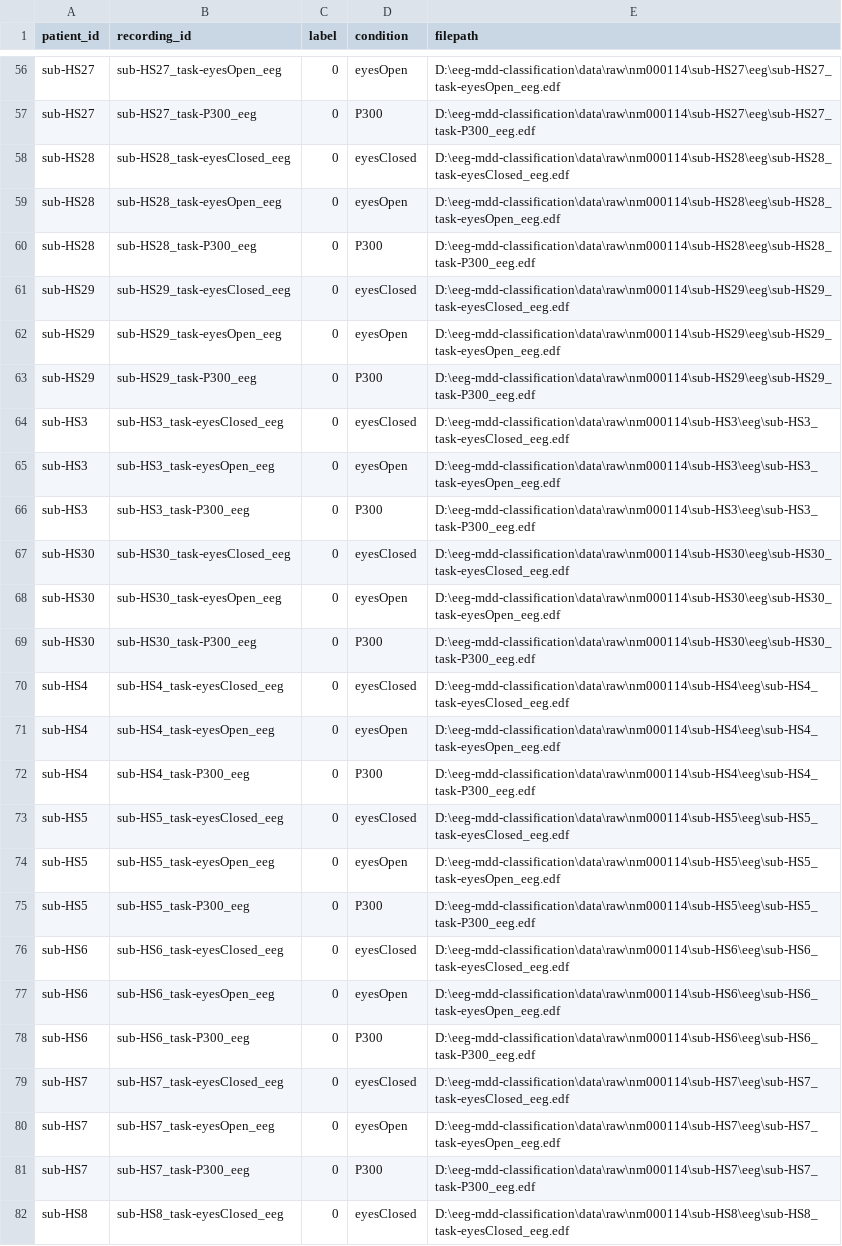
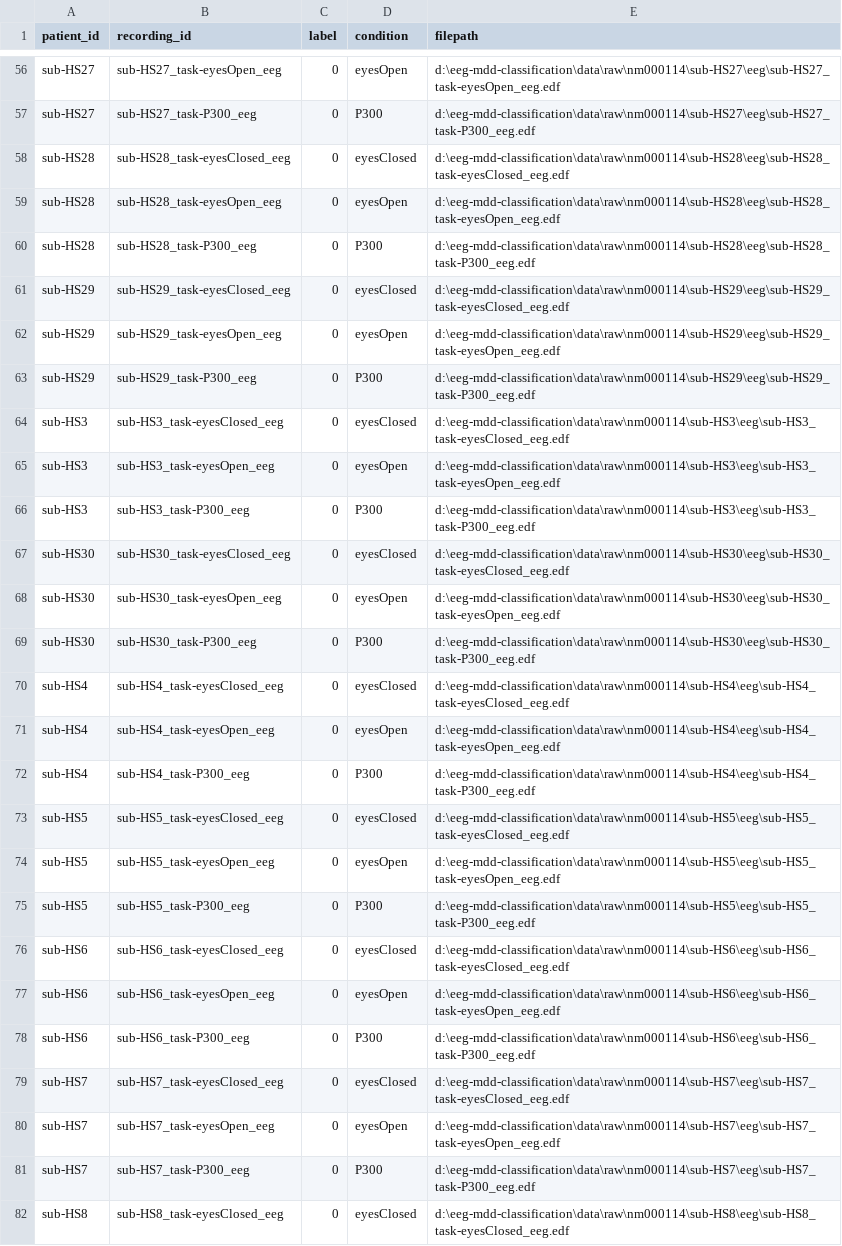
Before and after one commit to BJAngulo/MSSE-277b-final-project-, a CSV file: data/processed_features/metadata.csv, drawn as a sheet; only a part is shown, gaps mark what is left out; the diff covers the shown part only; the diff names each change by its address in the sheet, - before the commit and + after, or states it on an @@ line.

```diff
--- a/data/processed_features/metadata.csv
+++ b/data/processed_features/metadata.csv
-E56 (filepath): D:\eeg-mdd-classification\data\raw\nm000114\sub-HS27\eeg\sub-HS27_task-eyesOpen_eeg.edf
+E56 (filepath): d:\eeg-mdd-classification\data\raw\nm000114\sub-HS27\eeg\sub-HS27_task-eyesOpen_eeg.edf
-E57 (filepath): D:\eeg-mdd-classification\data\raw\nm000114\sub-HS27\eeg\sub-HS27_task-P300_eeg.edf
+E57 (filepath): d:\eeg-mdd-classification\data\raw\nm000114\sub-HS27\eeg\sub-HS27_task-P300_eeg.edf
-E58 (filepath): D:\eeg-mdd-classification\data\raw\nm000114\sub-HS28\eeg\sub-HS28_task-eyesClosed_eeg.edf
+E58 (filepath): d:\eeg-mdd-classification\data\raw\nm000114\sub-HS28\eeg\sub-HS28_task-eyesClosed_eeg.edf
-E59 (filepath): D:\eeg-mdd-classification\data\raw\nm000114\sub-HS28\eeg\sub-HS28_task-eyesOpen_eeg.edf
+E59 (filepath): d:\eeg-mdd-classification\data\raw\nm000114\sub-HS28\eeg\sub-HS28_task-eyesOpen_eeg.edf
-E60 (filepath): D:\eeg-mdd-classification\data\raw\nm000114\sub-HS28\eeg\sub-HS28_task-P300_eeg.edf
+E60 (filepath): d:\eeg-mdd-classification\data\raw\nm000114\sub-HS28\eeg\sub-HS28_task-P300_eeg.edf
-E61 (filepath): D:\eeg-mdd-classification\data\raw\nm000114\sub-HS29\eeg\sub-HS29_task-eyesClosed_eeg.edf
+E61 (filepath): d:\eeg-mdd-classification\data\raw\nm000114\sub-HS29\eeg\sub-HS29_task-eyesClosed_eeg.edf
-E62 (filepath): D:\eeg-mdd-classification\data\raw\nm000114\sub-HS29\eeg\sub-HS29_task-eyesOpen_eeg.edf
+E62 (filepath): d:\eeg-mdd-classification\data\raw\nm000114\sub-HS29\eeg\sub-HS29_task-eyesOpen_eeg.edf
-E63 (filepath): D:\eeg-mdd-classification\data\raw\nm000114\sub-HS29\eeg\sub-HS29_task-P300_eeg.edf
+E63 (filepath): d:\eeg-mdd-classification\data\raw\nm000114\sub-HS29\eeg\sub-HS29_task-P300_eeg.edf
-E64 (filepath): D:\eeg-mdd-classification\data\raw\nm000114\sub-HS3\eeg\sub-HS3_task-eyesClosed_eeg.edf
+E64 (filepath): d:\eeg-mdd-classification\data\raw\nm000114\sub-HS3\eeg\sub-HS3_task-eyesClosed_eeg.edf
-E65 (filepath): D:\eeg-mdd-classification\data\raw\nm000114\sub-HS3\eeg\sub-HS3_task-eyesOpen_eeg.edf
+E65 (filepath): d:\eeg-mdd-classification\data\raw\nm000114\sub-HS3\eeg\sub-HS3_task-eyesOpen_eeg.edf
-E66 (filepath): D:\eeg-mdd-classification\data\raw\nm000114\sub-HS3\eeg\sub-HS3_task-P300_eeg.edf
+E66 (filepath): d:\eeg-mdd-classification\data\raw\nm000114\sub-HS3\eeg\sub-HS3_task-P300_eeg.edf
-E67 (filepath): D:\eeg-mdd-classification\data\raw\nm000114\sub-HS30\eeg\sub-HS30_task-eyesClosed_eeg.edf
+E67 (filepath): d:\eeg-mdd-classification\data\raw\nm000114\sub-HS30\eeg\sub-HS30_task-eyesClosed_eeg.edf
-E68 (filepath): D:\eeg-mdd-classification\data\raw\nm000114\sub-HS30\eeg\sub-HS30_task-eyesOpen_eeg.edf
+E68 (filepath): d:\eeg-mdd-classification\data\raw\nm000114\sub-HS30\eeg\sub-HS30_task-eyesOpen_eeg.edf
-E69 (filepath): D:\eeg-mdd-classification\data\raw\nm000114\sub-HS30\eeg\sub-HS30_task-P300_eeg.edf
+E69 (filepath): d:\eeg-mdd-classification\data\raw\nm000114\sub-HS30\eeg\sub-HS30_task-P300_eeg.edf
-E70 (filepath): D:\eeg-mdd-classification\data\raw\nm000114\sub-HS4\eeg\sub-HS4_task-eyesClosed_eeg.edf
+E70 (filepath): d:\eeg-mdd-classification\data\raw\nm000114\sub-HS4\eeg\sub-HS4_task-eyesClosed_eeg.edf
-E71 (filepath): D:\eeg-mdd-classification\data\raw\nm000114\sub-HS4\eeg\sub-HS4_task-eyesOpen_eeg.edf
+E71 (filepath): d:\eeg-mdd-classification\data\raw\nm000114\sub-HS4\eeg\sub-HS4_task-eyesOpen_eeg.edf
-E72 (filepath): D:\eeg-mdd-classification\data\raw\nm000114\sub-HS4\eeg\sub-HS4_task-P300_eeg.edf
+E72 (filepath): d:\eeg-mdd-classification\data\raw\nm000114\sub-HS4\eeg\sub-HS4_task-P300_eeg.edf
-E73 (filepath): D:\eeg-mdd-classification\data\raw\nm000114\sub-HS5\eeg\sub-HS5_task-eyesClosed_eeg.edf
+E73 (filepath): d:\eeg-mdd-classification\data\raw\nm000114\sub-HS5\eeg\sub-HS5_task-eyesClosed_eeg.edf
-E74 (filepath): D:\eeg-mdd-classification\data\raw\nm000114\sub-HS5\eeg\sub-HS5_task-eyesOpen_eeg.edf
+E74 (filepath): d:\eeg-mdd-classification\data\raw\nm000114\sub-HS5\eeg\sub-HS5_task-eyesOpen_eeg.edf
-E75 (filepath): D:\eeg-mdd-classification\data\raw\nm000114\sub-HS5\eeg\sub-HS5_task-P300_eeg.edf
+E75 (filepath): d:\eeg-mdd-classification\data\raw\nm000114\sub-HS5\eeg\sub-HS5_task-P300_eeg.edf
-E76 (filepath): D:\eeg-mdd-classification\data\raw\nm000114\sub-HS6\eeg\sub-HS6_task-eyesClosed_eeg.edf
+E76 (filepath): d:\eeg-mdd-classification\data\raw\nm000114\sub-HS6\eeg\sub-HS6_task-eyesClosed_eeg.edf
-E77 (filepath): D:\eeg-mdd-classification\data\raw\nm000114\sub-HS6\eeg\sub-HS6_task-eyesOpen_eeg.edf
+E77 (filepath): d:\eeg-mdd-classification\data\raw\nm000114\sub-HS6\eeg\sub-HS6_task-eyesOpen_eeg.edf
-E78 (filepath): D:\eeg-mdd-classification\data\raw\nm000114\sub-HS6\eeg\sub-HS6_task-P300_eeg.edf
+E78 (filepath): d:\eeg-mdd-classification\data\raw\nm000114\sub-HS6\eeg\sub-HS6_task-P300_eeg.edf
-E79 (filepath): D:\eeg-mdd-classification\data\raw\nm000114\sub-HS7\eeg\sub-HS7_task-eyesClosed_eeg.edf
+E79 (filepath): d:\eeg-mdd-classification\data\raw\nm000114\sub-HS7\eeg\sub-HS7_task-eyesClosed_eeg.edf
-E80 (filepath): D:\eeg-mdd-classification\data\raw\nm000114\sub-HS7\eeg\sub-HS7_task-eyesOpen_eeg.edf
+E80 (filepath): d:\eeg-mdd-classification\data\raw\nm000114\sub-HS7\eeg\sub-HS7_task-eyesOpen_eeg.edf
-E81 (filepath): D:\eeg-mdd-classification\data\raw\nm000114\sub-HS7\eeg\sub-HS7_task-P300_eeg.edf
+E81 (filepath): d:\eeg-mdd-classification\data\raw\nm000114\sub-HS7\eeg\sub-HS7_task-P300_eeg.edf
-E82 (filepath): D:\eeg-mdd-classification\data\raw\nm000114\sub-HS8\eeg\sub-HS8_task-eyesClosed_eeg.edf
+E82 (filepath): d:\eeg-mdd-classification\data\raw\nm000114\sub-HS8\eeg\sub-HS8_task-eyesClosed_eeg.edf
```
Also changed, not shown: 154 edited cells elsewhere in this file, 1 other file.
